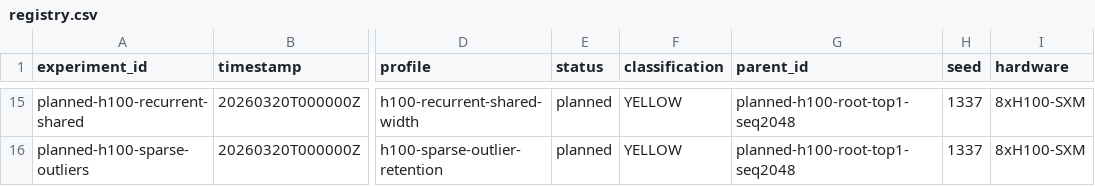
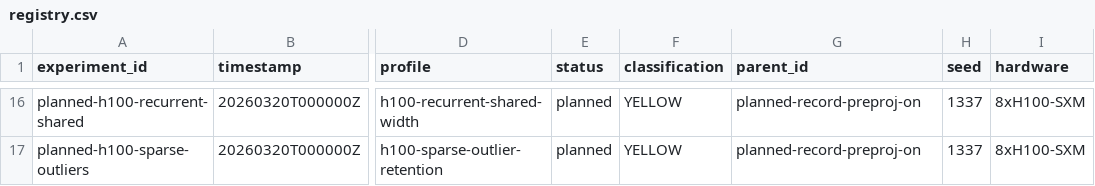
Before and after one commit to RichiiiTV/parameter-golf, a CSV file: experiments/registry.csv, drawn as a sheet; only a part is shown, gaps mark what is left out; addresses are those after the commit; the diff covers the shown part only; the diff names each change by its address in the sheet, - before the commit and + after, or states it on an @@ line.

```diff
--- a/experiments/registry.csv
+++ b/experiments/registry.csv
-G16:G17 (parent_id): planned-h100-root-top1-seq2048
+G16:G17 (parent_id): planned-record-preproj-on
```
Also changed, not shown: 3 added rows, 2 removed rows and 32 edited cells elsewhere in this file, 8 other files.
